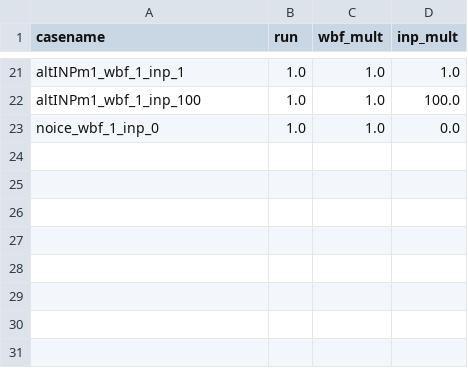
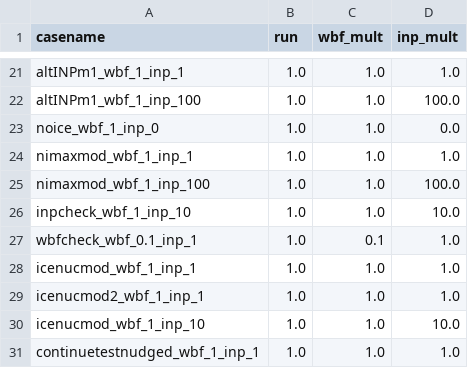
Before and after one commit to sarambl/noresm2_mpc, a CSV file: Scripts/singleparam.csv, drawn as a sheet; only a part is shown, gaps mark what is left out; the diff names each change by its address in the sheet, - before the commit and + after, or states it on an @@ line.

```diff
--- a/Scripts/singleparam.csv
+++ b/Scripts/singleparam.csv
+row 24: nimaxmod_wbf_1_inp_1 | 1.0 | 1.0 | 1.0
+row 25: nimaxmod_wbf_1_inp_100 | 1.0 | 1.0 | 100.0
+row 26: inpcheck_wbf_1_inp_10 | 1.0 | 1.0 | 10.0
+row 27: wbfcheck_wbf_0.1_inp_1 | 1.0 | 0.1 | 1.0
+row 28: icenucmod_wbf_1_inp_1 | 1.0 | 1.0 | 1.0
+row 29: icenucmod2_wbf_1_inp_1 | 1.0 | 1.0 | 1.0
+row 30: icenucmod_wbf_1_inp_10 | 1.0 | 1.0 | 10.0
+row 31: continuetestnudged_wbf_1_inp_1 | 1.0 | 1.0 | 1.0
```
Also changed, not shown: 4 other files.
